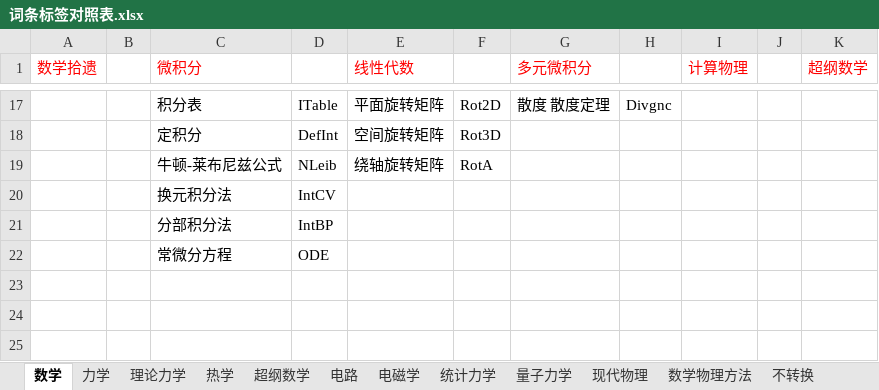
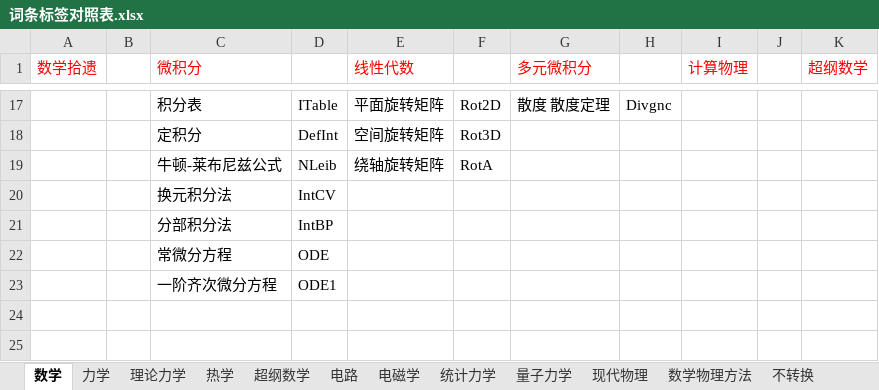
Before and after one commit to wuliwiki/PhysWiki-log, an Excel workbook: 词条标签对照表.xlsx, sheet 数学, drawn as a sheet; only a part is shown, gaps mark what is left out; values as stored, in another font and other column widths than the file's, no borders; the diff names each change by its address in the sheet, - before the commit and + after, or states it on an @@ line.

```diff
--- a/词条标签对照表.xlsx (sheet 数学)
+++ b/词条标签对照表.xlsx (sheet 数学)
-row 23: (empty)
+row 23:  |  | 一阶齐次微分方程 | ODE1
```
Also changed, not shown: sheet 力学, 38 other files.
